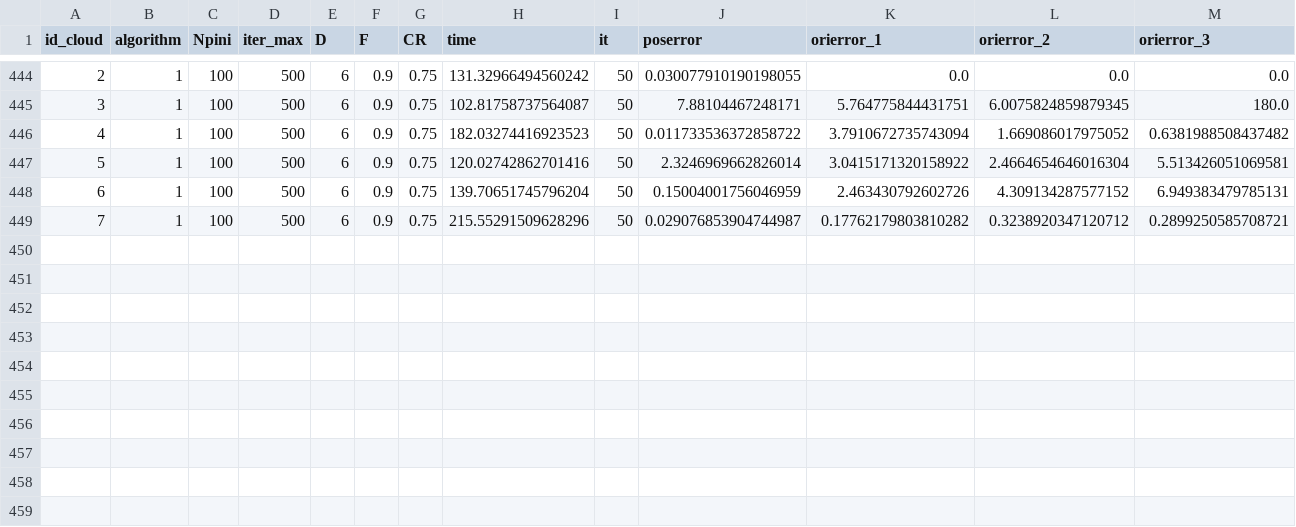
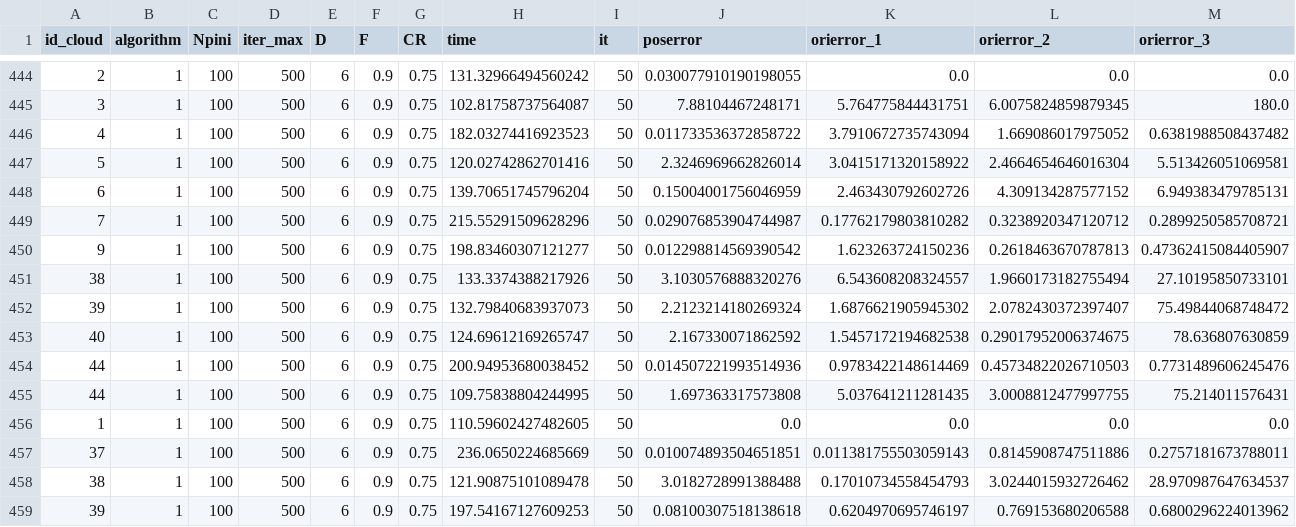
Before and after one commit to Fasero11/TFG-IRS-2024, a CSV file: errordata.csv, drawn as a sheet; only a part is shown, gaps mark what is left out; the diff names each change by its address in the sheet, - before the commit and + after, or states it on an @@ line.

Commit message:
Added new data

```diff
--- a/errordata.csv
+++ b/errordata.csv
+row 450: 9 | 1 | 100 | 500 | 6 | 0.9 | 0.75 | 198.83460307121277 | 50 | 0.012298814569390542 | 1.623263724150236 | 0.2618463670787813 | 0.47362415084405907
+row 451: 38 | 1 | 100 | 500 | 6 | 0.9 | 0.75 | 133.3374388217926 | 50 | 3.1030576888320276 | 6.543608208324557 | 1.9660173182755494 | 27.10195850733101
+row 452: 39 | 1 | 100 | 500 | 6 | 0.9 | 0.75 | 132.79840683937073 | 50 | 2.2123214180269324 | 1.6876621905945302 | 2.0782430372397407 | 75.49844068748472
+row 453: 40 | 1 | 100 | 500 | 6 | 0.9 | 0.75 | 124.69612169265747 | 50 | 2.167330071862592 | 1.5457172194682538 | 0.29017952006374675 | 78.636807630859
+row 454: 44 | 1 | 100 | 500 | 6 | 0.9 | 0.75 | 200.94953680038452 | 50 | 0.014507221993514936 | 0.9783422148614469 | 0.45734822026710503 | 0.7731489606245476
+row 455: 44 | 1 | 100 | 500 | 6 | 0.9 | 0.75 | 109.75838804244995 | 50 | 1.697363317573808 | 5.037641211281435 | 3.0008812477997755 | 75.214011576431
+row 456: 1 | 1 | 100 | 500 | 6 | 0.9 | 0.75 | 110.59602427482605 | 50 | 0.0 | 0.0 | 0.0 | 0.0
+row 457: 37 | 1 | 100 | 500 | 6 | 0.9 | 0.75 | 236.0650224685669 | 50 | 0.010074893504651851 | 0.011381755503059143 | 0.8145908747511886 | 0.2757181673788011
+row 458: 38 | 1 | 100 | 500 | 6 | 0.9 | 0.75 | 121.90875101089478 | 50 | 3.0182728991388488 | 0.17010734558454793 | 3.0244015932726462 | 28.970987647634537
+row 459: 39 | 1 | 100 | 500 | 6 | 0.9 | 0.75 | 197.54167127609253 | 50 | 0.08100307518138618 | 0.6204970695746197 | 0.769153680206588 | 0.6800296224013962
```
